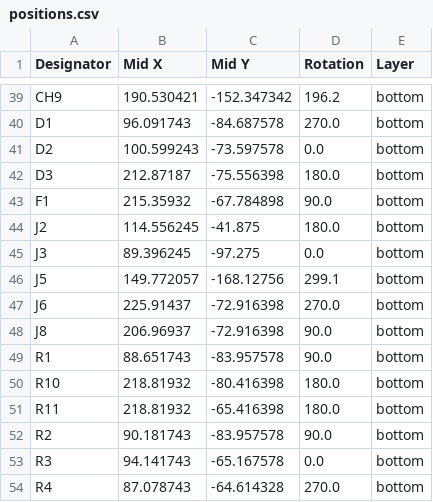
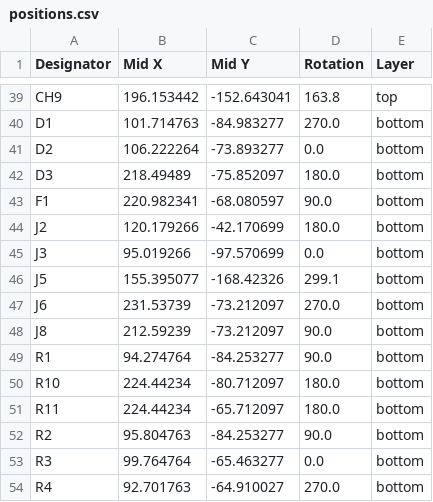
Before and after one commit to GrammyMoney/GRAM-PRISM, a CSV file: v0.1/PCBs/Panelized Board/production/positions.csv, drawn as a sheet; only a part is shown, gaps mark what is left out; the diff covers the shown part only; the diff names each change by its address in the sheet, - before the commit and + after, or states it on an @@ line.

```diff
--- a/v0.1/PCBs/Panelized Board/production/positions.csv
+++ b/v0.1/PCBs/Panelized Board/production/positions.csv
-B39 (Mid X): 190.530421
+B39 (Mid X): 196.153442
-C39 (Mid Y): -152.347342
+C39 (Mid Y): -152.643041
-D39 (Rotation): 196.2
+D39 (Rotation): 163.8
-E39 (Layer): bottom
+E39 (Layer): top
-B40 (Mid X): 96.091743
+B40 (Mid X): 101.714763
-C40 (Mid Y): -84.687578
+C40 (Mid Y): -84.983277
-B41 (Mid X): 100.599243
+B41 (Mid X): 106.222264
-C41 (Mid Y): -73.597578
+C41 (Mid Y): -73.893277
-B42 (Mid X): 212.87187
+B42 (Mid X): 218.49489
-C42 (Mid Y): -75.556398
+C42 (Mid Y): -75.852097
-B43 (Mid X): 215.35932
+B43 (Mid X): 220.982341
-C43 (Mid Y): -67.784898
+C43 (Mid Y): -68.080597
-B44 (Mid X): 114.556245
+B44 (Mid X): 120.179266
-C44 (Mid Y): -41.875
+C44 (Mid Y): -42.170699
-B45 (Mid X): 89.396245
+B45 (Mid X): 95.019266
-C45 (Mid Y): -97.275
+C45 (Mid Y): -97.570699
-B46 (Mid X): 149.772057
+B46 (Mid X): 155.395077
-C46 (Mid Y): -168.12756
+C46 (Mid Y): -168.42326
-B47 (Mid X): 225.91437
+B47 (Mid X): 231.53739
-C47:C48 (Mid Y): -72.916398
+C47:C48 (Mid Y): -73.212097
-B48 (Mid X): 206.96937
+B48 (Mid X): 212.59239
-B49 (Mid X): 88.651743
+B49 (Mid X): 94.274764
-C49 (Mid Y): -83.957578
+C49 (Mid Y): -84.253277
-B50:B51 (Mid X): 218.81932
+B50:B51 (Mid X): 224.44234
-C50 (Mid Y): -80.416398
+C50 (Mid Y): -80.712097
-C51 (Mid Y): -65.416398
+C51 (Mid Y): -65.712097
-B52 (Mid X): 90.181743
+B52 (Mid X): 95.804763
-C52 (Mid Y): -83.957578
+C52 (Mid Y): -84.253277
-B53 (Mid X): 94.141743
+B53 (Mid X): 99.764764
-C53 (Mid Y): -65.167578
+C53 (Mid Y): -65.463277
-B54 (Mid X): 87.078743
+B54 (Mid X): 92.701763
-C54 (Mid Y): -64.614328
+C54 (Mid Y): -64.910027
```
Also changed, not shown: 136 edited cells elsewhere in this file, v0.1/PCBs/Panelized Board/production/bom.csv, 7 other files.
